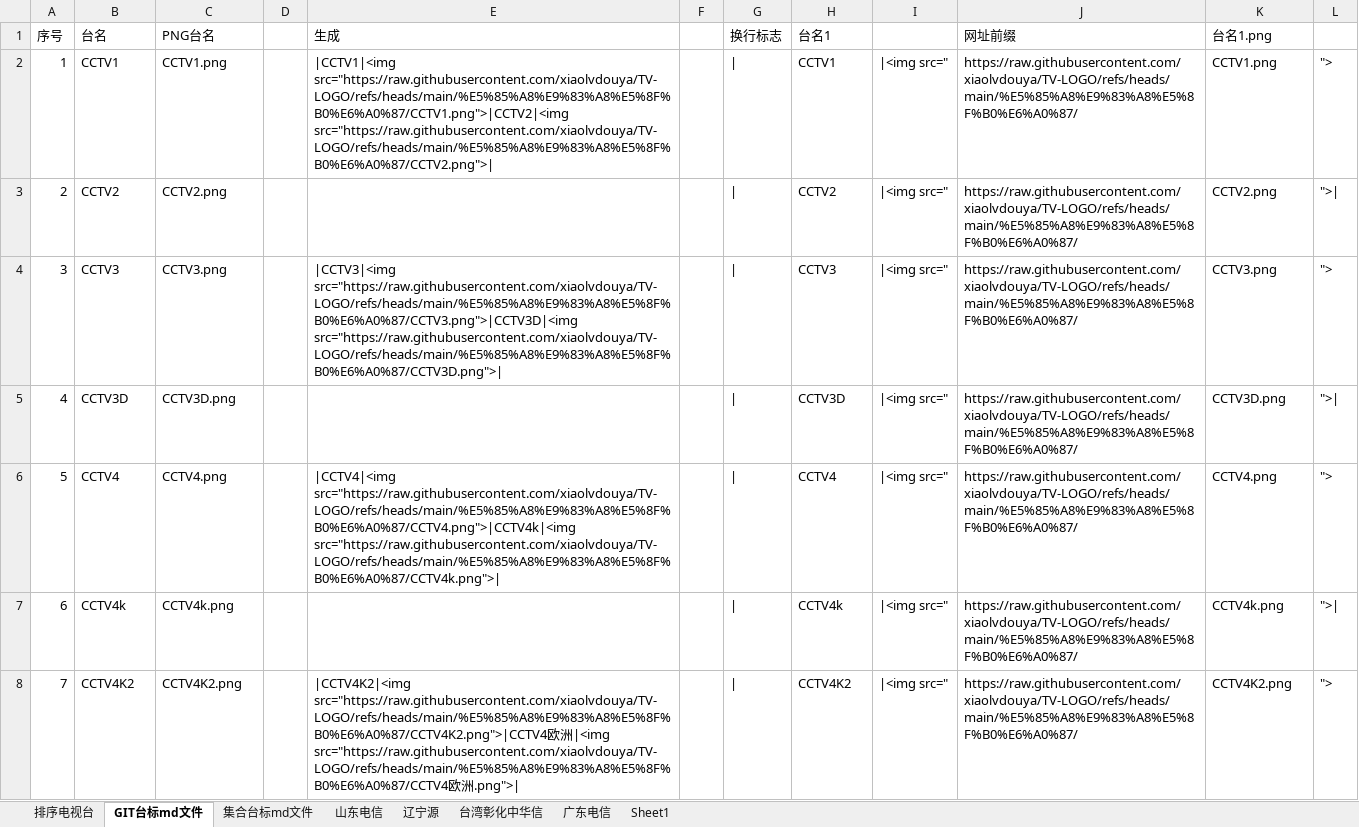
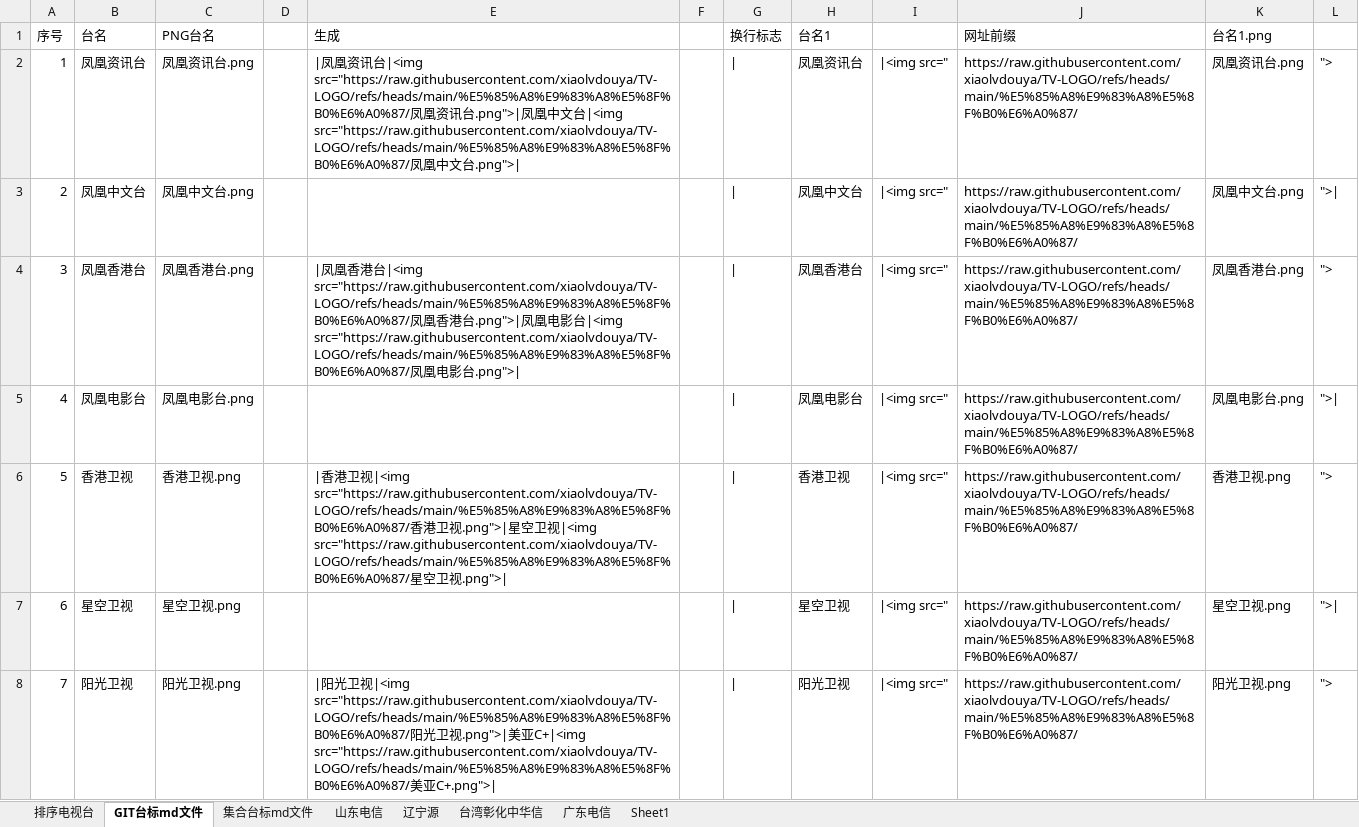
Before and after one commit to xiaolvdouya/TV-LOGO, an Excel workbook: A编辑用文件/直播源排序md.xlsx, sheet GIT台标md文件, drawn as a sheet; only a part is shown; values as stored, in another font and other column widths than the file's, no cell formats; the diff covers the shown part only; the diff names each change by its address in the sheet, - before the commit and + after, or states it on an @@ line.

```diff
--- a/A编辑用文件/直播源排序md.xlsx (sheet GIT台标md文件)
+++ b/A编辑用文件/直播源排序md.xlsx (sheet GIT台标md文件)
-B2 (台名): CCTV1
+B2 (台名): 凤凰资讯台
-C2 (PNG台名): CCTV1.png
+C2 (PNG台名): 凤凰资讯台.png
-E2 (生成): |CCTV1|<img src="https://raw.githubusercontent.com/xiaolvdouya/TV-LOGO/refs/heads/main/%E5%85%A8%E9%83%A8%E5%8F%B0%E6%A0%87/CCTV1.png">|CCTV2|<img src="https://raw.githubusercontent.com/xiaolvdouya/TV-LOGO/refs/heads/main/%E5%85%A8%E9%83%A8%E5%8F%B0%E6%A0%87/CCTV2.png">|
+E2 (生成): |凤凰资讯台|<img src="https://raw.githubusercontent.com/xiaolvdouya/TV-LOGO/refs/heads/main/%E5%85%A8%E9%83%A8%E5%8F%B0%E6%A0%87/凤凰资讯台.png">|凤凰中文台|<img src="https://raw.githubusercontent.com/xiaolvdouya/TV-LOGO/refs/heads/main/%E5%85%A8%E9%83%A8%E5%8F%B0%E6%A0%87/凤凰中文台.png">|
-H2 (台名1): CCTV1
+H2 (台名1): 凤凰资讯台
-K2 (台名1.png): CCTV1.png
+K2 (台名1.png): 凤凰资讯台.png
-B3 (台名): CCTV2
+B3 (台名): 凤凰中文台
-C3 (PNG台名): CCTV2.png
+C3 (PNG台名): 凤凰中文台.png
-H3 (台名1): CCTV2
+H3 (台名1): 凤凰中文台
-K3 (台名1.png): CCTV2.png
+K3 (台名1.png): 凤凰中文台.png
-B4 (台名): CCTV3
+B4 (台名): 凤凰香港台
-C4 (PNG台名): CCTV3.png
+C4 (PNG台名): 凤凰香港台.png
-E4 (生成): |CCTV3|<img src="https://raw.githubusercontent.com/xiaolvdouya/TV-LOGO/refs/heads/main/%E5%85%A8%E9%83%A8%E5%8F%B0%E6%A0%87/CCTV3.png">|CCTV3D|<img src="https://raw.githubusercontent.com/xiaolvdouya/TV-LOGO/refs/heads/main/%E5%85%A8%E9%83%A8%E5%8F%B0%E6%A0%87/CCTV3D.png">|
+E4 (生成): |凤凰香港台|<img src="https://raw.githubusercontent.com/xiaolvdouya/TV-LOGO/refs/heads/main/%E5%85%A8%E9%83%A8%E5%8F%B0%E6%A0%87/凤凰香港台.png">|凤凰电影台|<img src="https://raw.githubusercontent.com/xiaolvdouya/TV-LOGO/refs/heads/main/%E5%85%A8%E9%83%A8%E5%8F%B0%E6%A0%87/凤凰电影台.png">|
-H4 (台名1): CCTV3
+H4 (台名1): 凤凰香港台
-K4 (台名1.png): CCTV3.png
+K4 (台名1.png): 凤凰香港台.png
-B5 (台名): CCTV3D
+B5 (台名): 凤凰电影台
-C5 (PNG台名): CCTV3D.png
+C5 (PNG台名): 凤凰电影台.png
-H5 (台名1): CCTV3D
+H5 (台名1): 凤凰电影台
-K5 (台名1.png): CCTV3D.png
+K5 (台名1.png): 凤凰电影台.png
-B6 (台名): CCTV4
+B6 (台名): 香港卫视
-C6 (PNG台名): CCTV4.png
+C6 (PNG台名): 香港卫视.png
-E6 (生成): |CCTV4|<img src="https://raw.githubusercontent.com/xiaolvdouya/TV-LOGO/refs/heads/main/%E5%85%A8%E9%83%A8%E5%8F%B0%E6%A0%87/CCTV4.png">|CCTV4k|<img src="https://raw.githubusercontent.com/xiaolvdouya/TV-LOGO/refs/heads/main/%E5%85%A8%E9%83%A8%E5%8F%B0%E6%A0%87/CCTV4k.png">|
+E6 (生成): |香港卫视|<img src="https://raw.githubusercontent.com/xiaolvdouya/TV-LOGO/refs/heads/main/%E5%85%A8%E9%83%A8%E5%8F%B0%E6%A0%87/香港卫视.png">|星空卫视|<img src="https://raw.githubusercontent.com/xiaolvdouya/TV-LOGO/refs/heads/main/%E5%85%A8%E9%83%A8%E5%8F%B0%E6%A0%87/星空卫视.png">|
-H6 (台名1): CCTV4
+H6 (台名1): 香港卫视
-K6 (台名1.png): CCTV4.png
+K6 (台名1.png): 香港卫视.png
-B7 (台名): CCTV4k
+B7 (台名): 星空卫视
-C7 (PNG台名): CCTV4k.png
+C7 (PNG台名): 星空卫视.png
-H7 (台名1): CCTV4k
+H7 (台名1): 星空卫视
-K7 (台名1.png): CCTV4k.png
+K7 (台名1.png): 星空卫视.png
-B8 (台名): CCTV4K2
+B8 (台名): 阳光卫视
-C8 (PNG台名): CCTV4K2.png
+C8 (PNG台名): 阳光卫视.png
-E8 (生成): |CCTV4K2|<img src="https://raw.githubusercontent.com/xiaolvdouya/TV-LOGO/refs/heads/main/%E5%85%A8%E9%83%A8%E5%8F%B0%E6%A0%87/CCTV4K2.png">|CCTV4欧洲|<img src="https://raw.githubusercontent.com/xiaolvdouya/TV-LOGO/refs/heads/main/%E5%85%A8%E9%83%A8%E5%8F%B0%E6%A0%87/CCTV4欧洲.png">|
+E8 (生成): |阳光卫视|<img src="https://raw.githubusercontent.com/xiaolvdouya/TV-LOGO/refs/heads/main/%E5%85%A8%E9%83%A8%E5%8F%B0%E6%A0%87/阳光卫视.png">|美亚C+|<img src="https://raw.githubusercontent.com/xiaolvdouya/TV-LOGO/refs/heads/main/%E5%85%A8%E9%83%A8%E5%8F%B0%E6%A0%87/美亚C+.png">|
-H8 (台名1): CCTV4K2
+H8 (台名1): 阳光卫视
-K8 (台名1.png): CCTV4K2.png
+K8 (台名1.png): 阳光卫视.png
```
Also changed, not shown: 88 added rows, 88 removed rows and 418 edited cells elsewhere in this sheet, sheet 排序电视台, sheet 集合台标md文件, cell formats, formulas that keep their value, hidden cells, 4 other files.
